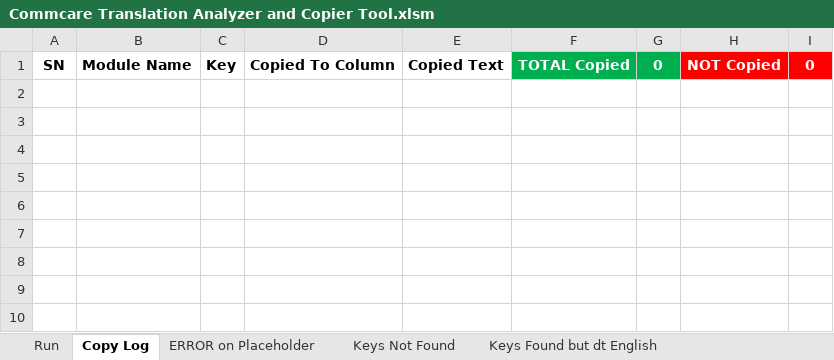
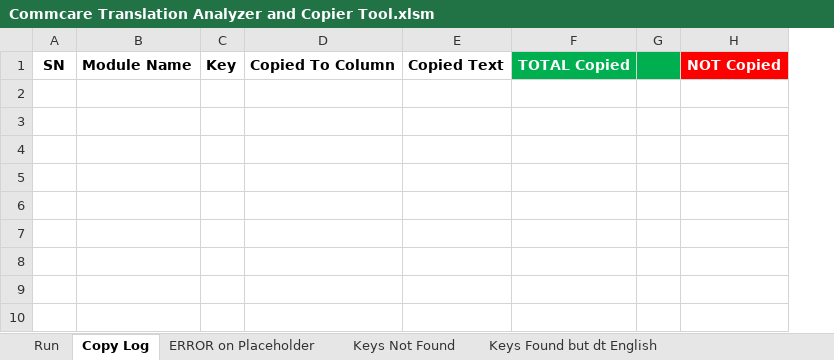
Before and after one commit to andyasne/Commcare-Translation-Analyzer-and-Copier-Tool, an Excel workbook: Commcare Translation Analyzer and Copier Tool.xlsm, sheet Copy Log, drawn as a sheet; only a part is shown; values as stored, in another font and other column widths than the file's, no borders; removed rows and columns are numbered as before the commit, all else as after; the diff names each change by its address in the sheet, - before the commit and + after, or states it on an @@ line.

Commit message:
Modified clear logic to set 0 on copy count

```diff
--- a/Commcare Translation Analyzer and Copier Tool.xlsm (sheet Copy Log)
+++ b/Commcare Translation Analyzer and Copier Tool.xlsm (sheet Copy Log)
-column G, row 1: 0
+column G, empty
-column I, row 1: 0
```
